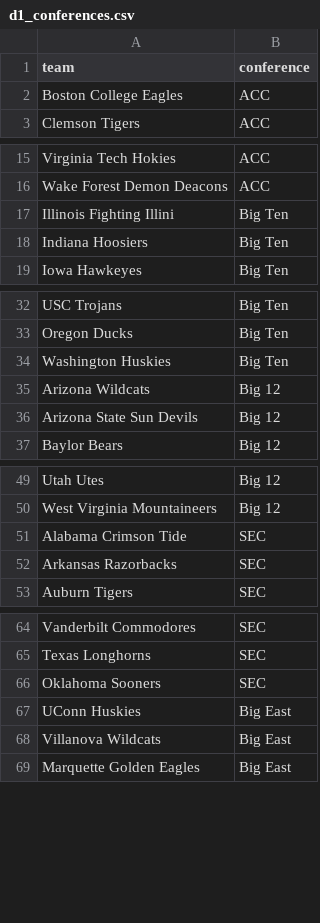
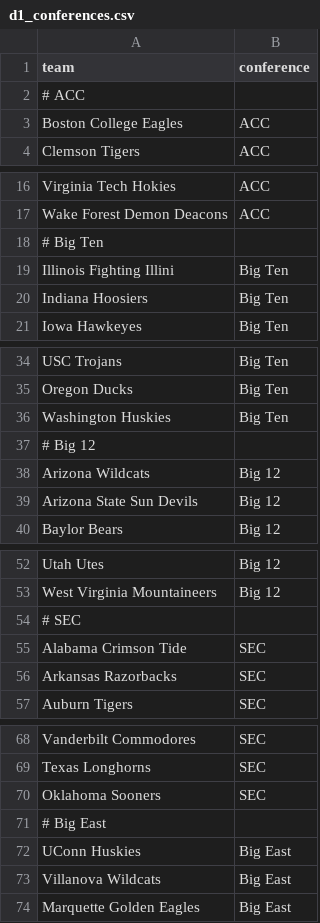
Before and after one commit to mostgood1/NCAAB, a CSV file: data/d1_conferences.csv, drawn as a sheet; only a part is shown, gaps mark what is left out; the diff covers the shown part only.

```diff
--- a/data/d1_conferences.csv
+++ b/data/d1_conferences.csv
@@ -1,2 +1,3 @@
 team,conference
+# ACC
 Boston College Eagles,ACC
@@ -16,2 +17,3 @@ Virginia Tech Hokies,ACC
 Wake Forest Demon Deacons,ACC
+# Big Ten
 Illinois Fighting Illini,Big Ten
@@ -34,2 +36,3 @@ Oregon Ducks,Big Ten
 Washington Huskies,Big Ten
+# Big 12
 Arizona Wildcats,Big 12
@@ -50,2 +53,3 @@ Utah Utes,Big 12
 West Virginia Mountaineers,Big 12
+# SEC
 Alabama Crimson Tide,SEC
@@ -66,2 +70,3 @@ Texas Longhorns,SEC
 Oklahoma Sooners,SEC
+# Big East
 UConn Huskies,Big East
```
Also changed, not shown: 44 added rows, 47 removed rows, 1 moved row and 2 edited cells elsewhere in this file, 3 other files.
